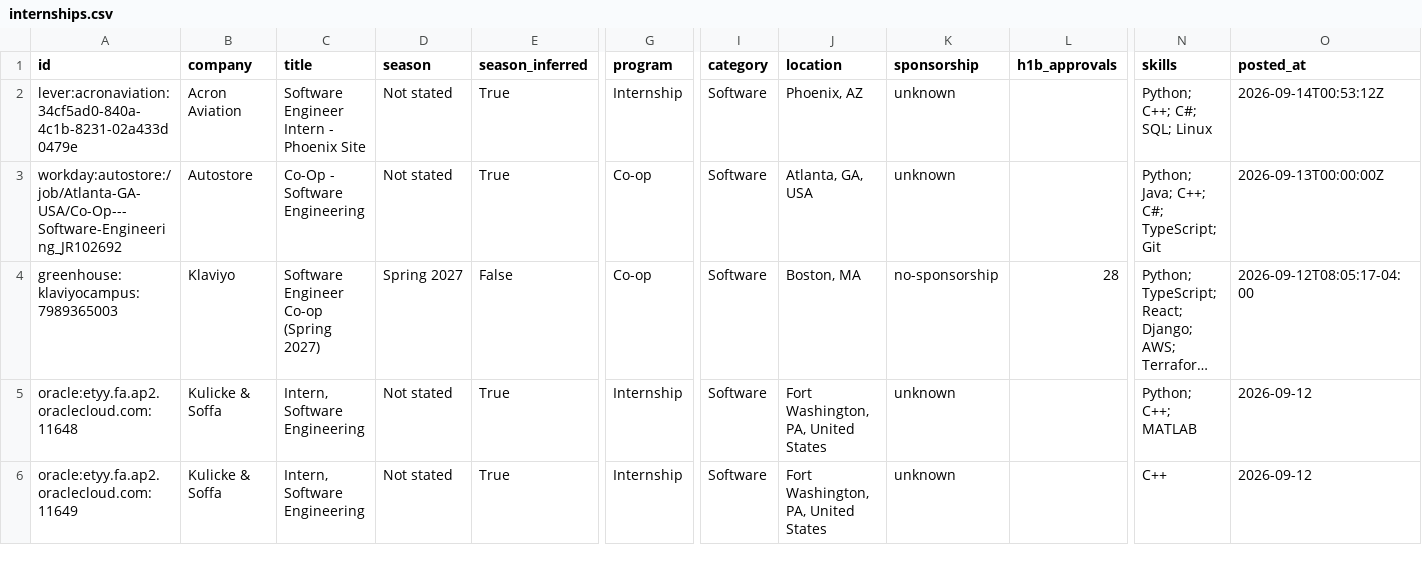
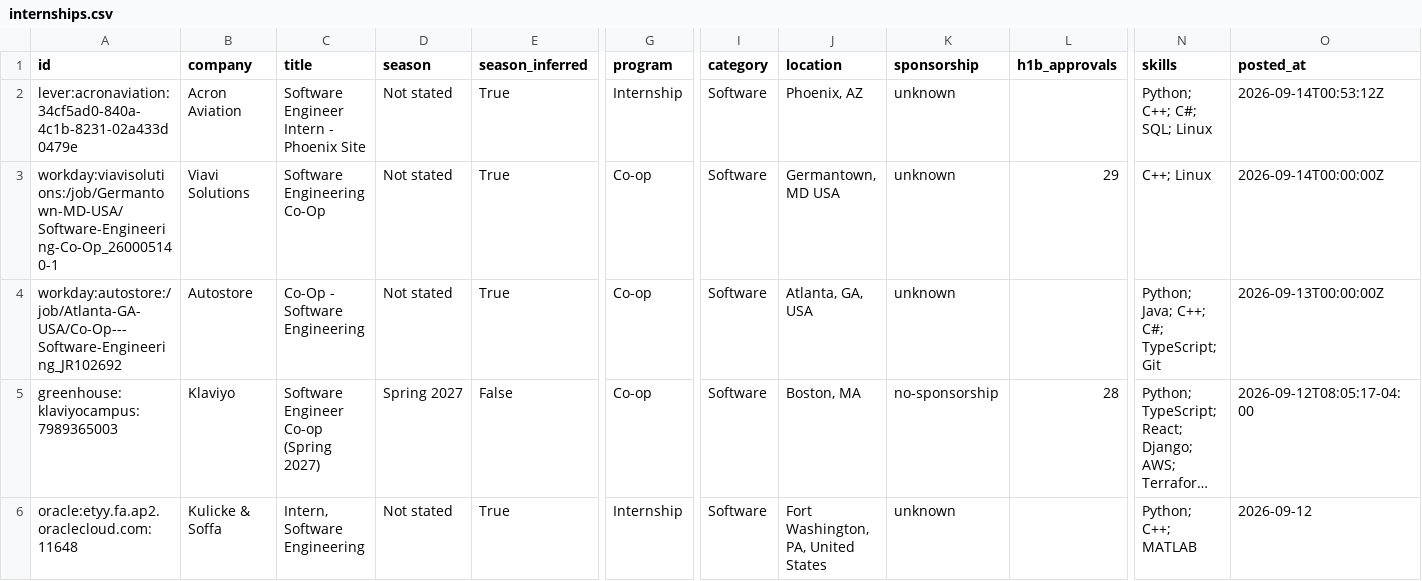
Before and after one commit to HarshaPrakash1/Automated-List-Of-Spring-2027-Tech-Internships, a CSV file: data/internships.csv, drawn as a sheet; only a part is shown, gaps mark what is left out; the shorter side is filled out with more unchanged rows; long unchanged cells end in …; rows hold the shown columns only; the diff names each change by its address in the sheet, - before the commit and + after, or states it on an @@ line.

```diff
--- a/data/internships.csv
+++ b/data/internships.csv
+row 3: workday:viavisolutions:/job/Germantown-MD-USA/Software-Engineering-Co-Op_260005140-1 | Viavi Solutions | Software Engineering Co-Op | Not stated | True | Co-op | Software | Germantown, MD USA | unknown | 29 | C++; Linux | 2026-09-14T00:00:00Z
```
Also changed, not shown: docs/internships.csv, 15 other files.
